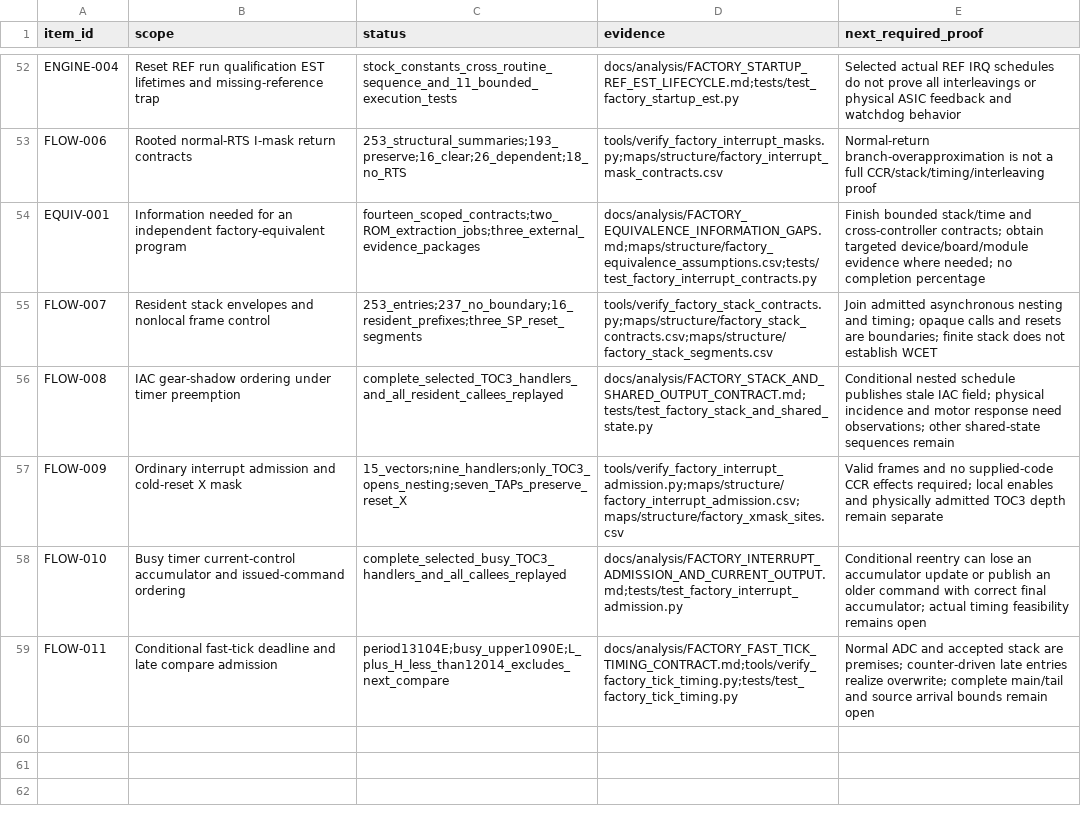
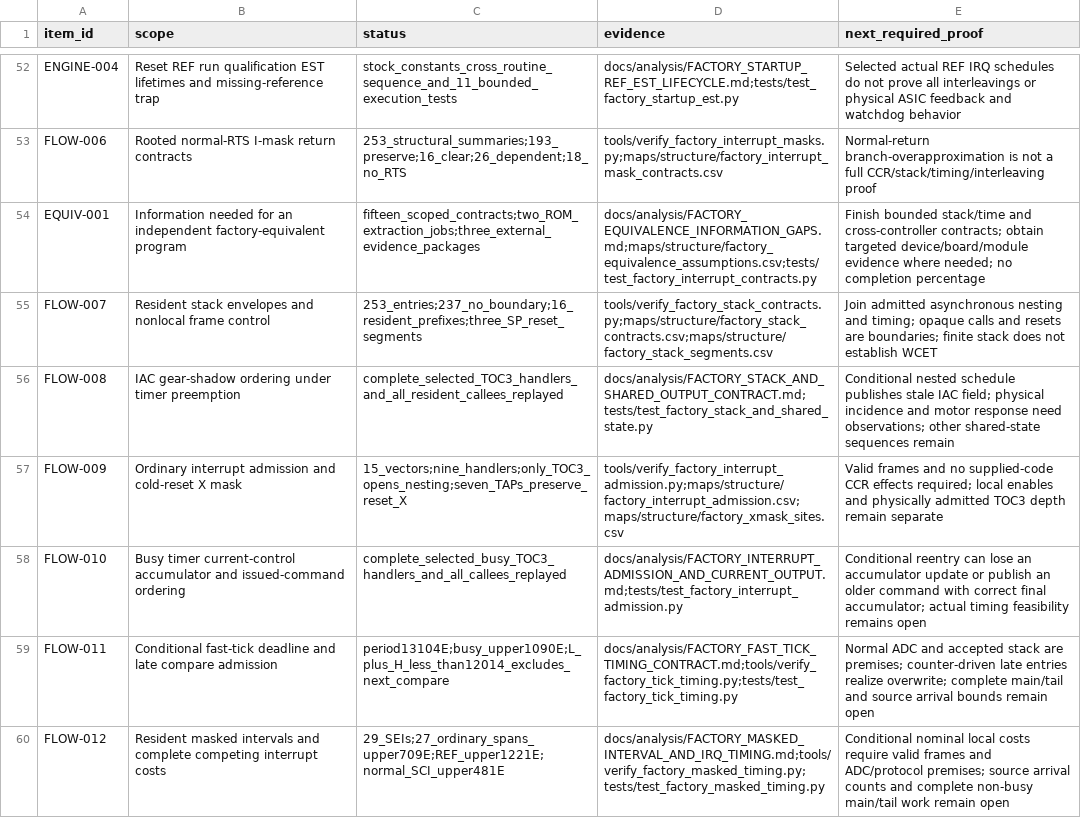
Before and after one commit to snow663/7427HWContract, a CSV file: maps/structure/factory_re_worklist.csv, drawn as a sheet; only a part is shown, gaps mark what is left out.

```diff
--- a/maps/structure/factory_re_worklist.csv
+++ b/maps/structure/factory_re_worklist.csv
@@ -53,3 +53,3 @@ ENGINE-004,Reset REF run qualification EST lifetimes and missing-reference trap,
 FLOW-006,Rooted normal-RTS I-mask return contracts,253_structural_summaries;193_preserve;16_clear;26_dependent;18_no_RTS,tools/verify_factory_interrupt_masks.py;maps/structure/factory_interrupt_mask_contracts.csv,Normal-return branch-overapproximation is not a full CCR/stack/timing/interleaving proof
-EQUIV-001,Information needed for an independent factory-equivalent program,fourteen_scoped_contracts;two_ROM_extraction_jobs;three_external_evidence_packages,docs/analysis/FACTORY_EQUIVALENCE_INFORMATION_GAPS.md;maps/structure/factory_equivalence_assumptions.csv;tests/test_factory_interrupt_contracts.py,Finish bounded stack/time and cross-controller contracts; obtain targeted device/board/module evidence where needed; no completion percentage
+EQUIV-001,Information needed for an independent factory-equivalent program,fifteen_scoped_contracts;two_ROM_extraction_jobs;three_external_evidence_packages,docs/analysis/FACTORY_EQUIVALENCE_INFORMATION_GAPS.md;maps/structure/factory_equivalence_assumptions.csv;tests/test_factory_interrupt_contracts.py,Finish bounded stack/time and cross-controller contracts; obtain targeted device/board/module evidence where needed; no completion percentage
 FLOW-007,Resident stack envelopes and nonlocal frame control,253_entries;237_no_boundary;16_resident_prefixes;three_SP_reset_segments,tools/verify_factory_stack_contracts.py;maps/structure/factory_stack_contracts.csv;maps/structure/factory_stack_segments.csv,Join admitted asynchronous nesting and timing; opaque calls and resets are boundaries; finite stack does not establish WCET
@@ -59 +59,2 @@ FLOW-010,Busy timer current-control accumulator and issued-command ordering,comp
 FLOW-011,Conditional fast-tick deadline and late compare admission,period13104E;busy_upper1090E;L_plus_H_less_than12014_excludes_next_compare,docs/analysis/FACTORY_FAST_TICK_TIMING_CONTRACT.md;tools/verify_factory_tick_timing.py;tests/test_factory_tick_timing.py,Normal ADC and accepted stack are premises; counter-driven late entries realize overwrite; complete main/tail and source arrival bounds remain open
+FLOW-012,Resident masked intervals and complete competing interrupt costs,29_SEIs;27_ordinary_spans_upper709E;REF_upper1221E;normal_SCI_upper481E,docs/analysis/FACTORY_MASKED_INTERVAL_AND_IRQ_TIMING.md;tools/verify_factory_masked_timing.py;tests/test_factory_masked_timing.py,Conditional nominal local costs require valid frames and ADC/protocol premises; source arrival counts and complete non-busy main/tail work remain open
```
Also changed, not shown: maps/structure/factory_equivalence_assumptions.csv, 13 other files.
